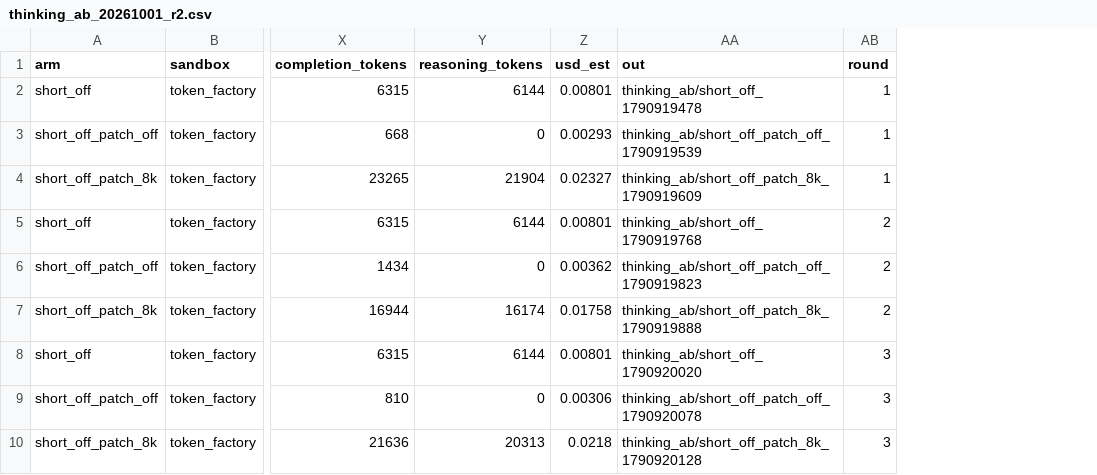
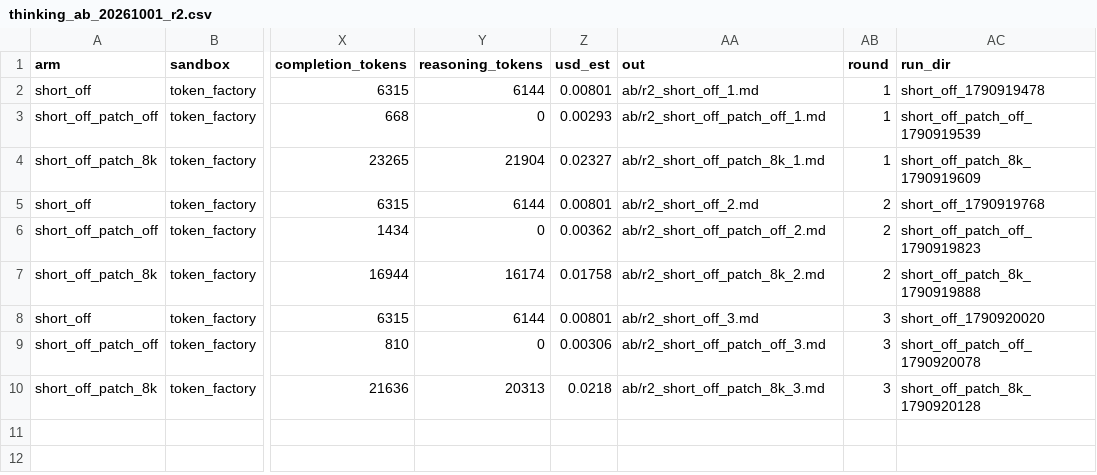
Before and after one commit to Rua987/nodus-gpu-engine, a CSV file: packages/engine/evidence/thinking_ab_20261001_r2.csv, drawn as a sheet; only a part is shown, gaps mark what is left out; the diff names each change by its address in the sheet, - before the commit and + after, or states it on an @@ line.

```diff
--- a/packages/engine/evidence/thinking_ab_20261001_r2.csv
+++ b/packages/engine/evidence/thinking_ab_20261001_r2.csv
+column AC (run_dir), rows 2-10: short_off_1790919478 | short_off_patch_off_1790919539 | short_off_patch_8k_1790919609 | short_off_1790919768 | short_off_patch_off_1790919823 | short_off_patch_8k_1790919888 | short_off_1790920020 | short_off_patch_off_1790920078 | short_off_patch_8k_1790920128
-AA2 (out): thinking_ab/short_off_1790919478
+AA2 (out): ab/r2_short_off_1.md
-AA3 (out): thinking_ab/short_off_patch_off_1790919539
+AA3 (out): ab/r2_short_off_patch_off_1.md
-AA4 (out): thinking_ab/short_off_patch_8k_1790919609
+AA4 (out): ab/r2_short_off_patch_8k_1.md
-AA5 (out): thinking_ab/short_off_1790919768
+AA5 (out): ab/r2_short_off_2.md
-AA6 (out): thinking_ab/short_off_patch_off_1790919823
+AA6 (out): ab/r2_short_off_patch_off_2.md
-AA7 (out): thinking_ab/short_off_patch_8k_1790919888
+AA7 (out): ab/r2_short_off_patch_8k_2.md
-AA8 (out): thinking_ab/short_off_1790920020
+AA8 (out): ab/r2_short_off_3.md
-AA9 (out): thinking_ab/short_off_patch_off_1790920078
+AA9 (out): ab/r2_short_off_patch_off_3.md
-AA10 (out): thinking_ab/short_off_patch_8k_1790920128
+AA10 (out): ab/r2_short_off_patch_8k_3.md
```
Also changed, not shown: packages/engine/evidence/thinking_ab_20261001.csv, 47 other files.
